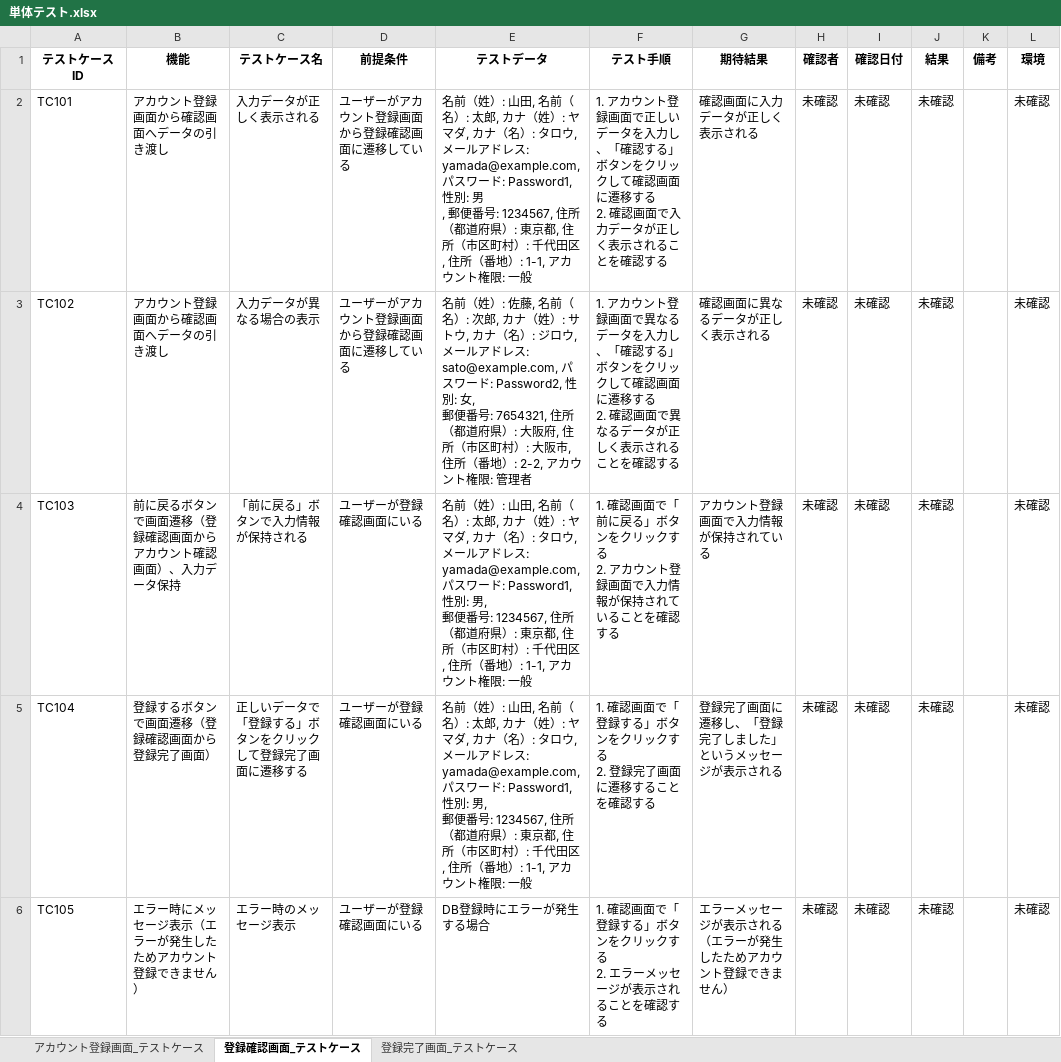
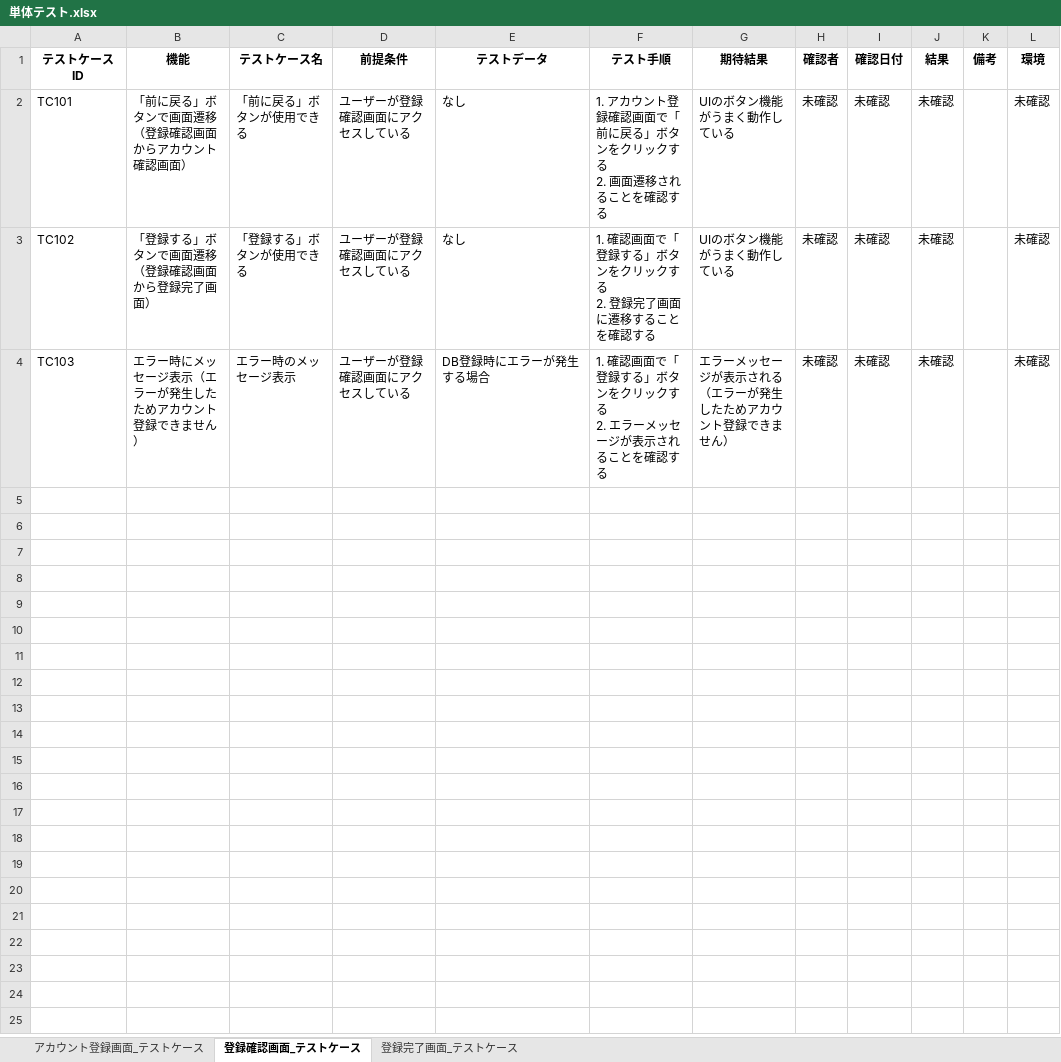
Before and after one commit to yuta02gg/account1, an Excel workbook: 単体テスト.xlsx, sheet 登録確認画面_テストケース, drawn as a sheet; values as stored, in another font and other column widths than the file's, no borders; ↵ is a line break in a cell; the diff names each change by its address in the sheet, - before the commit and + after, or states it on an @@ line.

Commit message:
修正

```diff
--- a/単体テスト.xlsx (sheet 登録確認画面_テストケース)
+++ b/単体テスト.xlsx (sheet 登録確認画面_テストケース)
-B2 (機能): アカウント登録画面から確認画面へデータの引き渡し
+B2 (機能): 「前に戻る」ボタンで画面遷移（登録確認画面からアカウント確認画面）
-C2 (テストケース名): 入力データが正しく表示される
+C2 (テストケース名): 「前に戻る」ボタンが使用できる
-D2:D3 (前提条件): ユーザーがアカウント登録画面から登録確認画面に遷移している
+D2:D3 (前提条件): ユーザーが登録確認画面にアクセスしている
-E2 (テストデータ): 名前（姓）: 山田, 名前（名）: 太郎, カナ（姓）: ヤマダ, カナ（名）: タロウ, ↵ メールアドレス: yamada@example.com, パスワード: Password1, 性別: 男 ↵ , 郵便番号: 1234567, 住所（都道府県）: 東京都, 住所（市区町村）: 千代田区, 住所（番地）: 1-1, アカウント権限: 一般
+E2 (テストデータ): なし
-F2 (テスト手順): …ント登録画面で正しいデータを入力し、「確認する」ボタンをクリックして確認画面に遷移する ↵ 2. 確認画面で入力データが正しく表示されるこ…
+F2 (テスト手順): …ント登録確認画面で「前に戻る」ボタンをクリックする ↵ 2. 画面遷移されるこ…
-G2 (期待結果): 確認画面に入力データが正しく表示される
+G2 (期待結果): UIのボタン機能がうまく動作している
-B3 (機能): アカウント登録画面から確認画面へデータの引き渡し
+B3 (機能): 「登録する」ボタンで画面遷移（登録確認画面から登録完了画面）
-C3 (テストケース名): 入力データが異なる場合の表示
+C3 (テストケース名): 「登録する」ボタンが使用できる
-E3 (テストデータ): 名前（姓）: 佐藤, 名前（名）: 次郎, カナ（姓）: サトウ, カナ（名）: ジロウ, ↵ メールアドレス: sato@example.com, パスワード: Password2, 性別: 女, ↵ 郵便番号: 7654321, 住所（都道府県）: 大阪府, 住所（市区町村）: 大阪市, 住所（番地）: 2-2, アカウント権限: 管理者
+E3 (テストデータ): なし
-F3 (テスト手順): 1. アカウント登録画面で異なるデータを入力し、「確認する」ボタンをクリックして確認画面に遷移する ↵ 2. 確認画面で異なるデータが正しく表示されることを…
+F3 (テスト手順): 1. 確認画面で「登録する」ボタンをクリックする ↵ 2. 登録完了画面に遷移することを…
-G3 (期待結果): 確認画面に異なるデータが正しく表示される
+G3 (期待結果): UIのボタン機能がうまく動作している
-B4 (機能): 前に戻るボタンで画面遷移（登録確認画面からアカウント確認画面）、入力データ保持
+B4 (機能): エラー時にメッセージ表示（エラーが発生したためアカウント登録できません）
-C4 (テストケース名): 「前に戻る」ボタンで入力情報が保持される
+C4 (テストケース名): エラー時のメッセージ表示
-D4 (前提条件): ユーザーが登録確認画面にいる
+D4 (前提条件): ユーザーが登録確認画面にアクセスしている
-E4 (テストデータ): 名前（姓）: 山田, 名前（名）: 太郎, カナ（姓）: ヤマダ, カナ（名）: タロウ, ↵ メールアドレス: yamada@example.com, パスワード: Password1, 性別: 男, ↵ 郵便番号: 1234567, 住所（都道府県）: 東京都, 住所（市区町村）: 千代田区, 住所（番地）: 1-1, アカウント権限: 一般
+E4 (テストデータ): DB登録時にエラーが発生する場合
-F4 (テスト手順): …画面で「前に戻る」ボタンをクリックする ↵ 2. アカウント登録画面で入力情報が保持されていることを…
+F4 (テスト手順): …画面で「登録する」ボタンをクリックする ↵ 2. エラーメッセージが表示されることを…
-G4 (期待結果): アカウント登録画面で入力情報が保持されている
+G4 (期待結果): エラーメッセージが表示される（エラーが発生したためアカウント登録できません）
-row 5: TC104 | 登録するボタンで画面遷移（登録確認画面から登録完了画面） | 正しいデータで「登録する」ボタンをクリックして登録完了画面に遷移する | ユーザーが登録確認画面にいる | 名前（姓）: 山田, 名前（名）: 太郎, カナ（姓）: ヤマダ, カナ（名）: タロウ, ↵ メールアドレス: yamada@example.com, パスワード: Password1, 性別: 男, ↵ 郵便番号: 1234567, 住所（都道府県）: 東京都, 住所（市区町村）: 千代田区, 住所（番地）: 1-1, アカウント権限: 一般 | 1. 確認画面で「登録する」ボタンをクリックする ↵ 2. 登録完了画面に遷移することを確認する | 登録完了画面に遷移し、「登録完了しました」というメッセージが表示される | 未確認 | 未確認 | 未確認 |  | 未確認
-row 6: TC105 | エラー時にメッセージ表示（エラーが発生したためアカウント登録できません） | エラー時のメッセージ表示 | ユーザーが登録確認画面にいる | DB登録時にエラーが発生する場合 | 1. 確認画面で「登録する」ボタンをクリックする ↵ 2. エラーメッセージが表示されることを確認する | エラーメッセージが表示される（エラーが発生したためアカウント登録できません） | 未確認 | 未確認 | 未確認 |  | 未確認
```
Also changed, not shown: sheet 登録完了画面_テストケース, sheet アカウント登録画面_テストケース.
